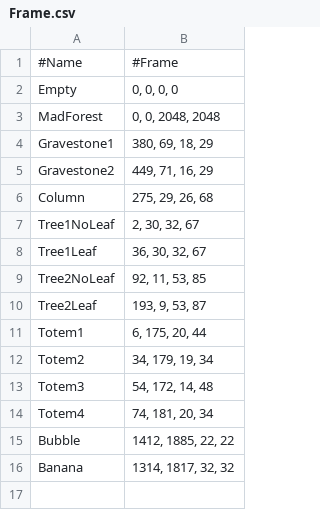
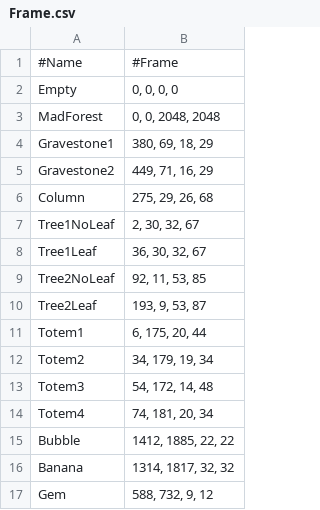
Before and after one commit to Woo95/SDL2_Italian_Brainrot_Survivors, a CSV file: Game/Client/Bin/Data/Entity/Frame.csv, drawn as a sheet; the diff names each change by its address in the sheet, - before the commit and + after, or states it on an @@ line.

```diff
--- a/Game/Client/Bin/Data/Entity/Frame.csv
+++ b/Game/Client/Bin/Data/Entity/Frame.csv
+row 17: Gem | 588, 732, 9, 12
```
Also changed, not shown: 15 other files.
